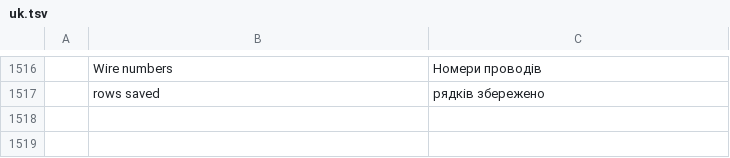
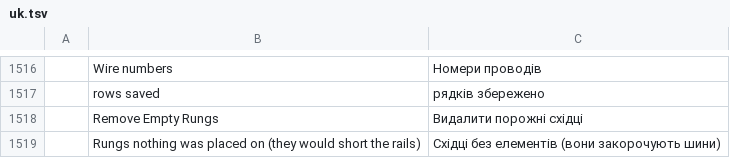
Before and after one commit to JareckiJ/cadcraft, a TSV file: crates/ui-egui/src/i18n/uk.tsv, drawn as a sheet; only a part is shown, gaps mark what is left out.

```diff
--- a/crates/ui-egui/src/i18n/uk.tsv
+++ b/crates/ui-egui/src/i18n/uk.tsv
@@ -1517 +1517,3 @@
 	rows saved	рядків збережено
+	Remove Empty Rungs	Видалити порожні східці
+	Rungs nothing was placed on (they would short the rails)	Східці без елементів (вони закорочують шини)
```
Also changed, not shown: 4 other files.
